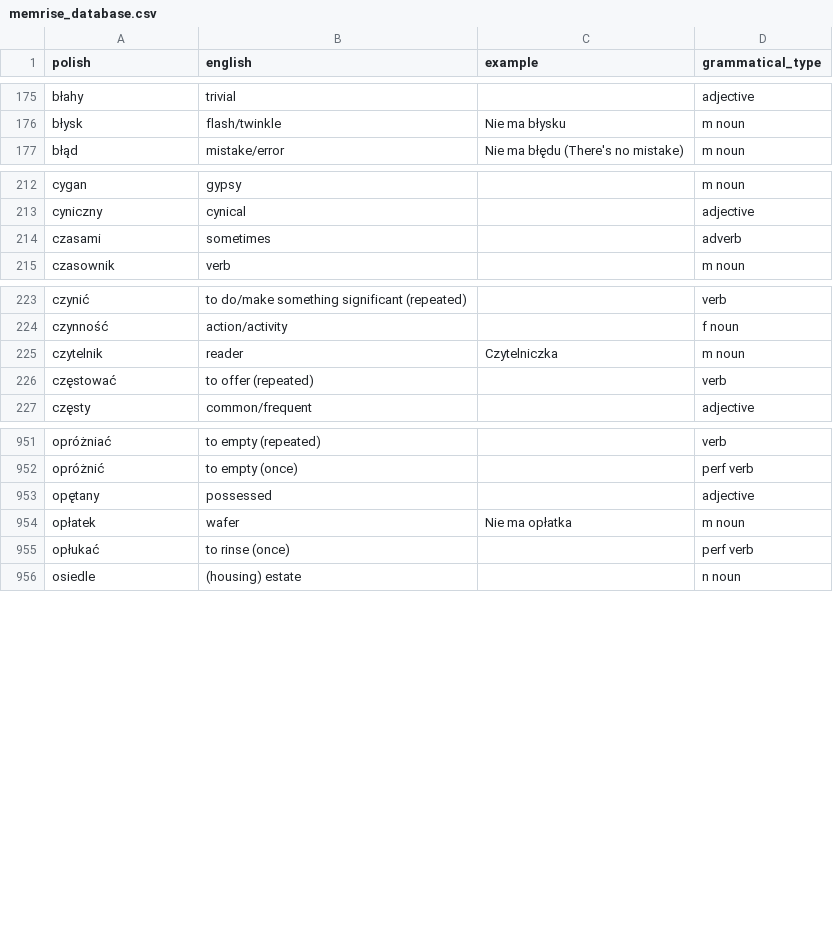
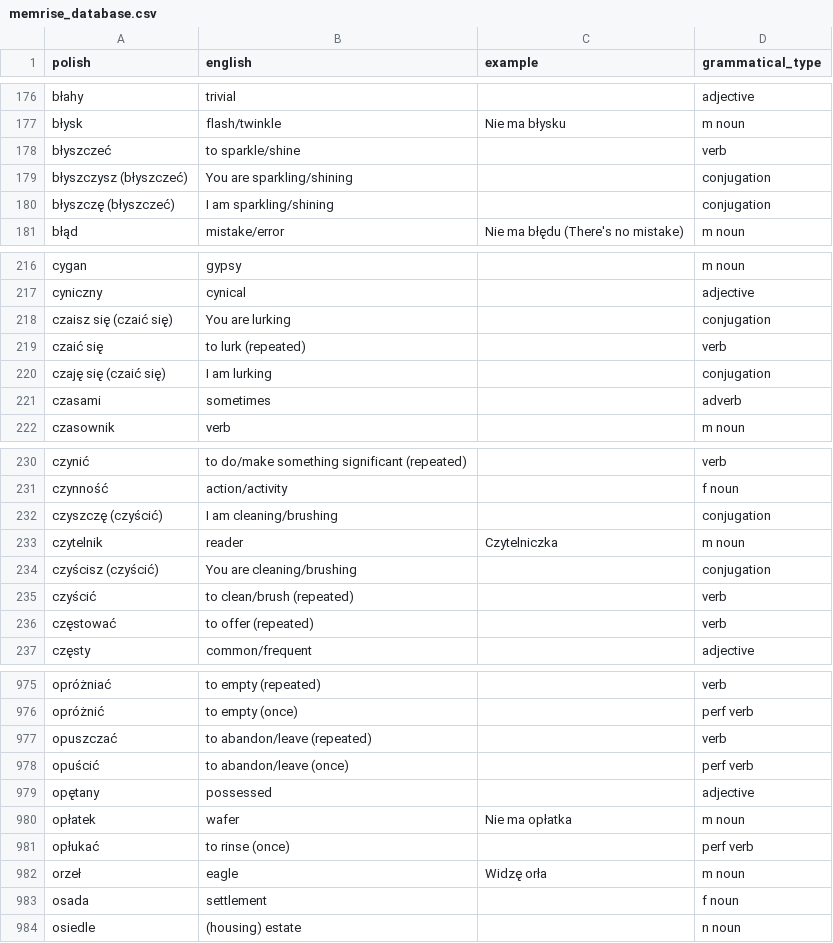
Before and after one commit to nihao2984/memrise-scraper, a CSV file: memrise_database.csv, drawn as a sheet; only a part is shown, gaps mark what is left out; the diff covers the shown part only.

```diff
--- a/memrise_database.csv
+++ b/memrise_database.csv
@@ -176,2 +177,5 @@ błahy,trivial,,adjective
 błysk,flash/twinkle,Nie ma błysku,m noun
+błyszczeć,to sparkle/shine,,verb
+błyszczysz (błyszczeć),You are sparkling/shining,,conjugation
+błyszczę (błyszczeć),I am sparkling/shining,,conjugation
 błąd,mistake/error,Nie ma błędu (There's no mistake),m noun
@@ -213,2 +217,5 @@ cygan,gypsy,,m noun
 cyniczny,cynical,,adjective
+czaisz się (czaić się),You are lurking,,conjugation
+czaić się,to lurk (repeated),,verb
+czaję się (czaić się),I am lurking,,conjugation
 czasami,sometimes,,adverb
@@ -224,3 +231,6 @@ czynić,to do/make something significant (repeated),,verb
 czynność,action/activity,,f noun
+czyszczę (czyścić),I am cleaning/brushing,,conjugation
 czytelnik,reader,Czytelniczka,m noun
+czyścisz (czyścić),You are cleaning/brushing,,conjugation
+czyścić,to clean/brush (repeated),,verb
 częstować,to offer (repeated),,verb
@@ -952,2 +976,4 @@ opróżniać,to empty (repeated),,verb
 opróżnić,to empty (once),,perf verb
+opuszczać,to abandon/leave (repeated),,verb
+opuścić,to abandon/leave (once),,perf verb
 opętany,possessed,,adjective
@@ -955,2 +981,4 @@ opłatek,wafer,Nie ma opłatka,m noun
 opłukać,to rinse (once),,perf verb
+orzeł,eagle,Widzę orła,m noun
+osada,settlement,,f noun
 osiedle,(housing) estate,,n noun
```
Also changed, not shown: 37 added rows elsewhere in this file, memrise_levels.csv.
